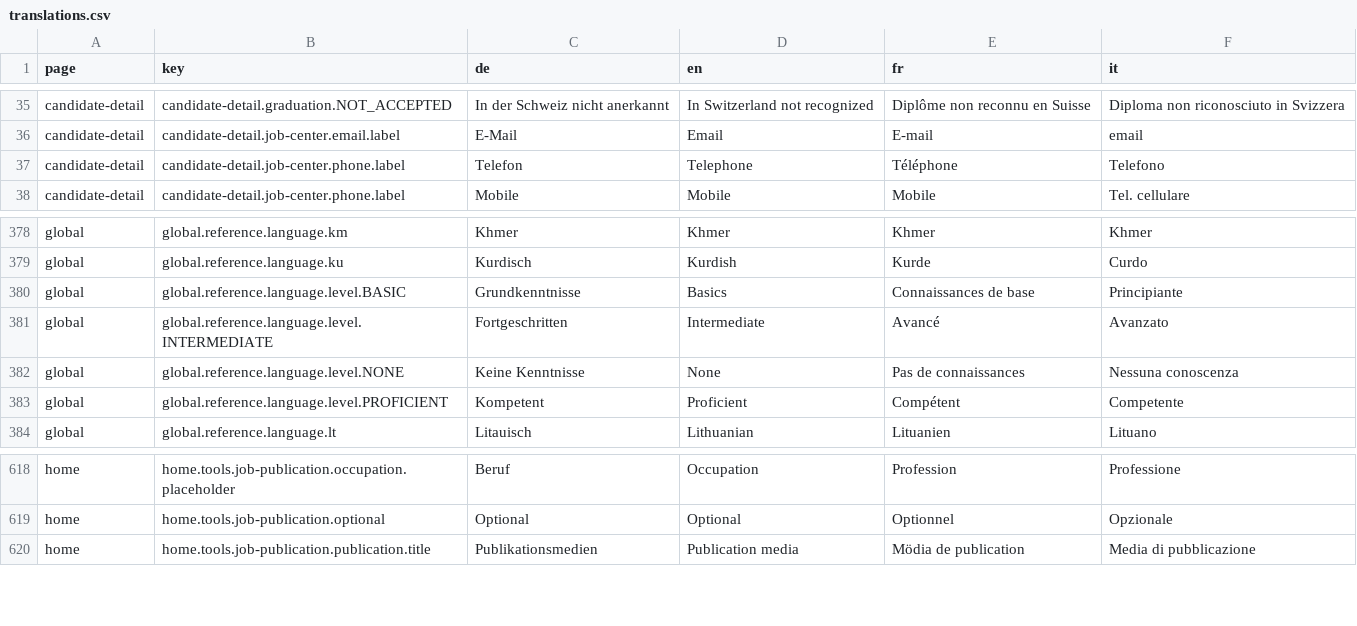
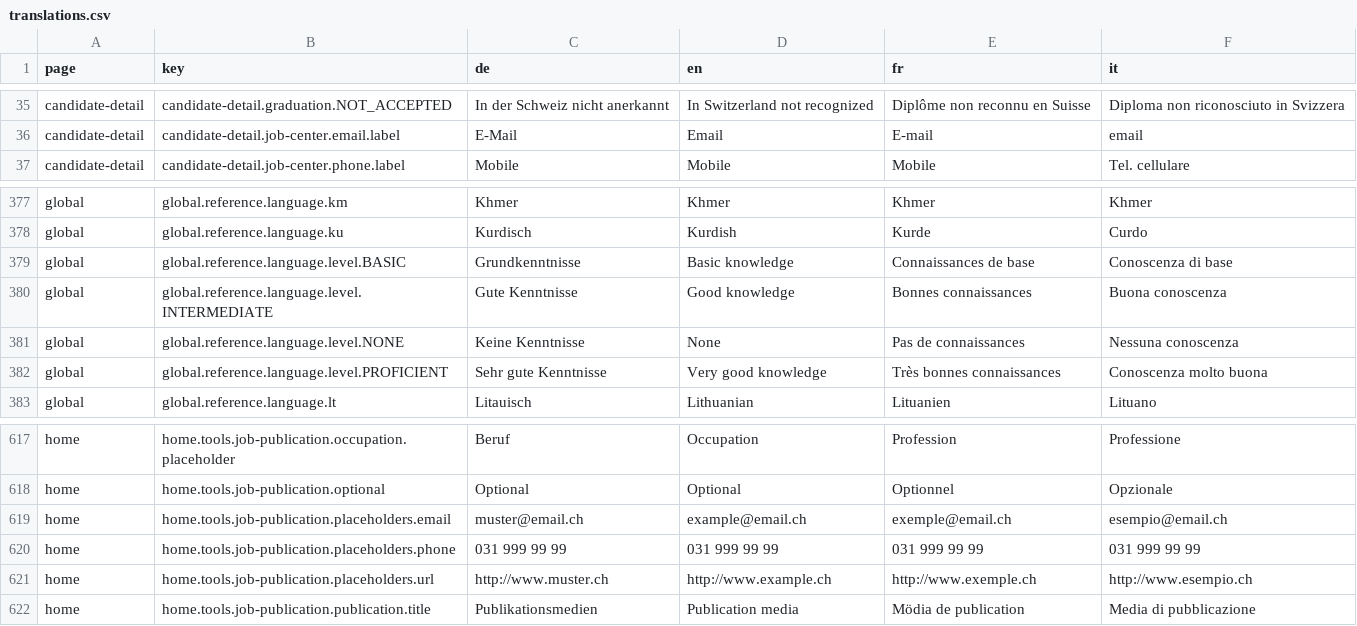
Before and after one commit to tdascoli/jobroom2, a CSV file: src/main/webapp/i18n/translations.csv, drawn as a sheet; only a part is shown, gaps mark what is left out.

```diff
--- a/src/main/webapp/i18n/translations.csv
+++ b/src/main/webapp/i18n/translations.csv
@@ -36,3 +36,2 @@ candidate-detail,candidate-detail.graduation.NOT_ACCEPTED,In der Schweiz nicht a
 candidate-detail,candidate-detail.job-center.email.label,E-Mail,Email,E-mail,email
-candidate-detail,candidate-detail.job-center.phone.label,Telefon,Telephone,Téléphone,Telefono
 candidate-detail,candidate-detail.job-center.phone.label,Mobile,Mobile,Mobile,Tel. cellulare
@@ -379,6 +378,6 @@ global,global.reference.language.km,Khmer,Khmer,Khmer,Khmer
 global,global.reference.language.ku,Kurdisch,Kurdish,Kurde,Curdo
-global,global.reference.language.level.BASIC,Grundkenntnisse,Basics,Connaissances de base,Principiante
-global,global.reference.language.level.INTERMEDIATE,Fortgeschritten,Intermediate,Avancé,Avanzato
+global,global.reference.language.level.BASIC,Grundkenntnisse,Basic knowledge,Connaissances de base,Conoscenza di base
+global,global.reference.language.level.INTERMEDIATE,Gute Kenntnisse,Good knowledge,Bonnes connaissances,Buona conoscenza
 global,global.reference.language.level.NONE,Keine Kenntnisse,None,Pas de connaissances,Nessuna conoscenza
-global,global.reference.language.level.PROFICIENT,Kompetent,Proficient,Compétent,Competente
+global,global.reference.language.level.PROFICIENT,Sehr gute Kenntnisse,Very good knowledge,Très bonnes connaissances,Conoscenza molto buona
 global,global.reference.language.lt,Litauisch,Lithuanian,Lituanien,Lituano
@@ -619,2 +618,5 @@ home,home.tools.job-publication.occupation.placeholder,Beruf,Occupation,Professi
 home,home.tools.job-publication.optional,Optional,Optional,Optionnel,Opzionale
+home,home.tools.job-publication.placeholders.email,muster@email.ch,example@email.ch,exemple@email.ch,esempio@email.ch
+home,home.tools.job-publication.placeholders.phone,031 999 99 99,031 999 99 99,031 999 99 99,031 999 99 99
+home,home.tools.job-publication.placeholders.url,http://www.muster.ch,http://www.example.ch,http://www.exemple.ch,http://www.esempio.ch
 home,home.tools.job-publication.publication.title,Publikationsmedien,Publication media,Mödia de publication,Media di pubblicazione
```
Also changed, not shown: 9 other files.
